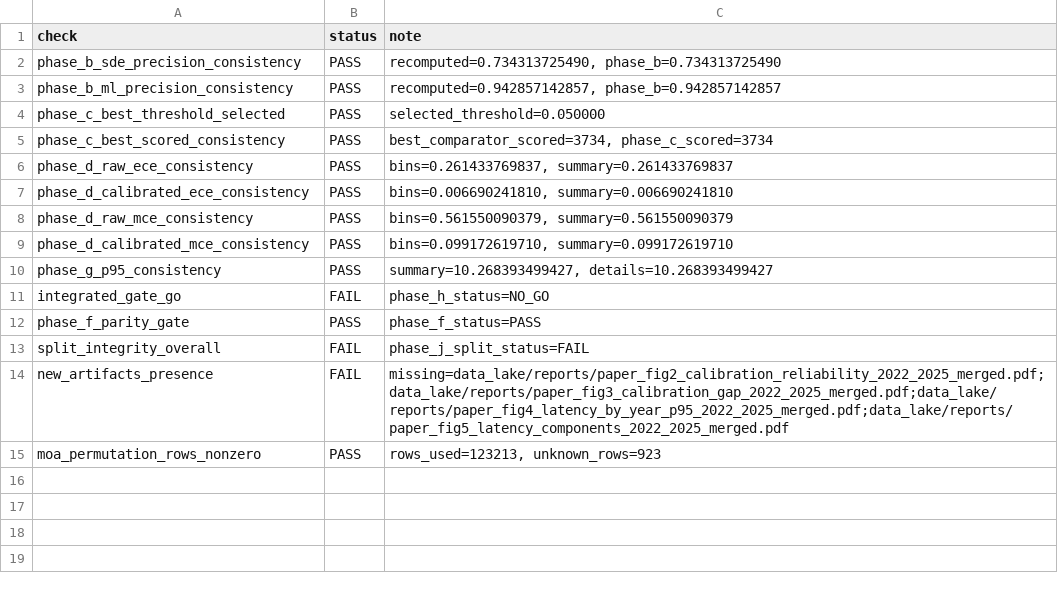
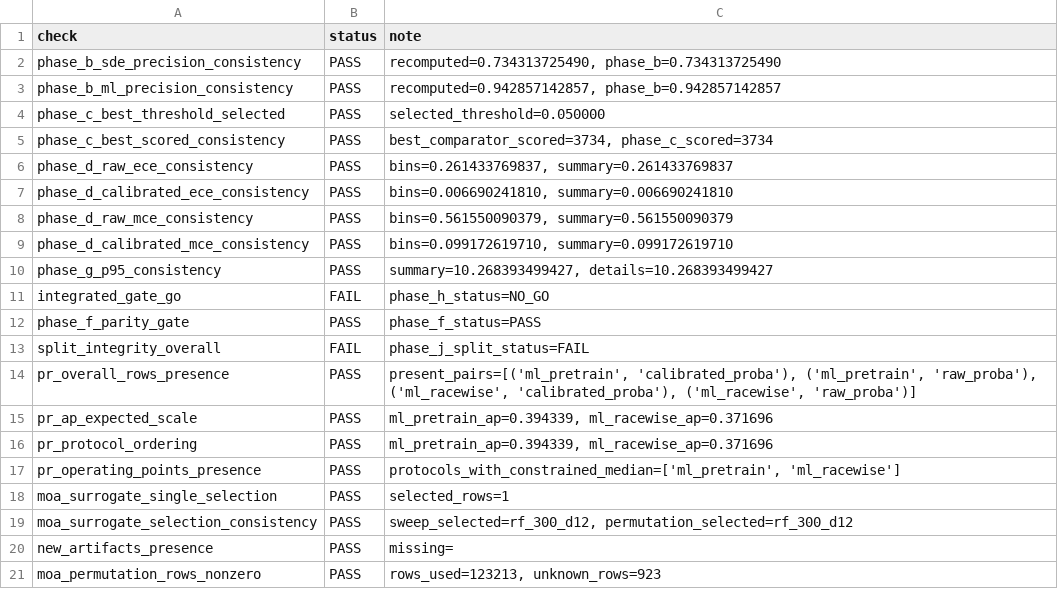
Before and after one commit to Streaming-Data-Analytics/2025-2026_Real-time-F1-Strategy-Operations, a CSV file: data_lake/reports/thesis_synthesis_checks_2022_2025_merged.csv, drawn as a sheet.

```diff
--- a/data_lake/reports/thesis_synthesis_checks_2022_2025_merged.csv
+++ b/data_lake/reports/thesis_synthesis_checks_2022_2025_merged.csv
@@ -13,3 +13,9 @@ phase_f_parity_gate,PASS,phase_f_status=PASS
 split_integrity_overall,FAIL,phase_j_split_status=FAIL
-new_artifacts_presence,FAIL,missing=data_lake/reports/paper_fig2_calibration_reliability_2022_2025_merged.pdf;data_lake/reports/paper_fig3_calibration_gap_2022_2025_merged.pdf;data_lake/reports/paper_fig4_latency_by_year_p95_2022_2025_merged.pdf;data_lake/reports/paper_fig5_latency_components_2022_2025_merged.pdf
+pr_overall_rows_presence,PASS,"present_pairs=[('ml_pretrain', 'calibrated_proba'), ('ml_pretrain', 'raw_proba'), ('ml_racewise', 'calibrated_proba'), ('ml_racewise', 'raw_proba')]"
+pr_ap_expected_scale,PASS,"ml_pretrain_ap=0.394339, ml_racewise_ap=0.371696"
+pr_protocol_ordering,PASS,"ml_pretrain_ap=0.394339, ml_racewise_ap=0.371696"
+pr_operating_points_presence,PASS,"protocols_with_constrained_median=['ml_pretrain', 'ml_racewise']"
+moa_surrogate_single_selection,PASS,selected_rows=1
+moa_surrogate_selection_consistency,PASS,"sweep_selected=rf_300_d12, permutation_selected=rf_300_d12"
+new_artifacts_presence,PASS,missing=
 moa_permutation_rows_nonzero,PASS,"rows_used=123213, unknown_rows=923"
```
Also changed, not shown: data_lake/reports/moa_shap_proxy_feature_importance.csv, data_lake/reports/moa_shap_proxy_summary.csv, 40 other files.
